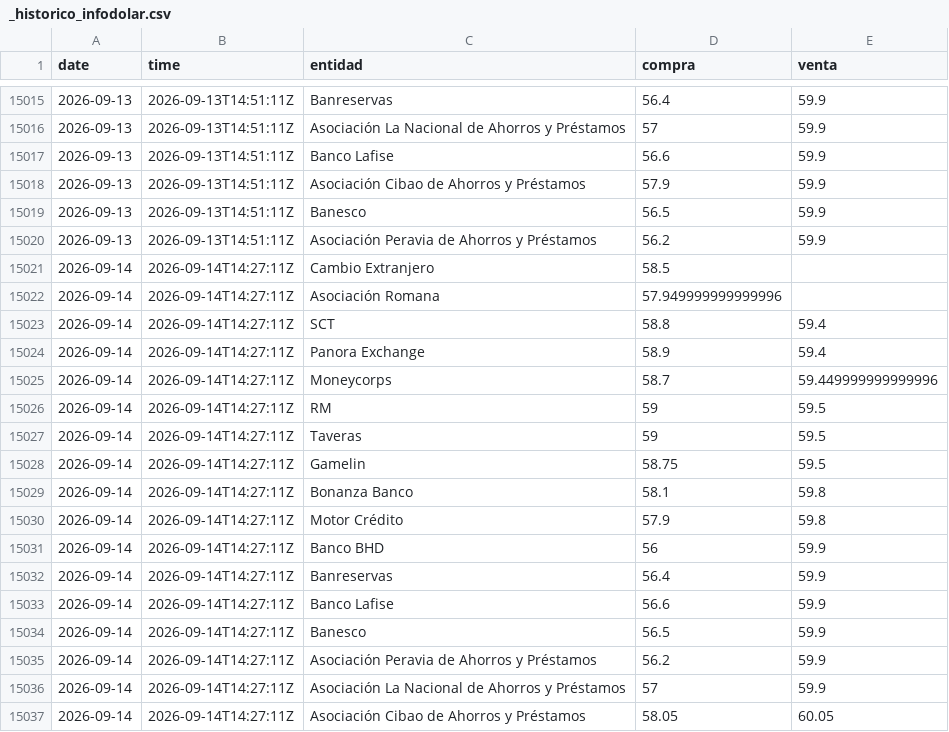
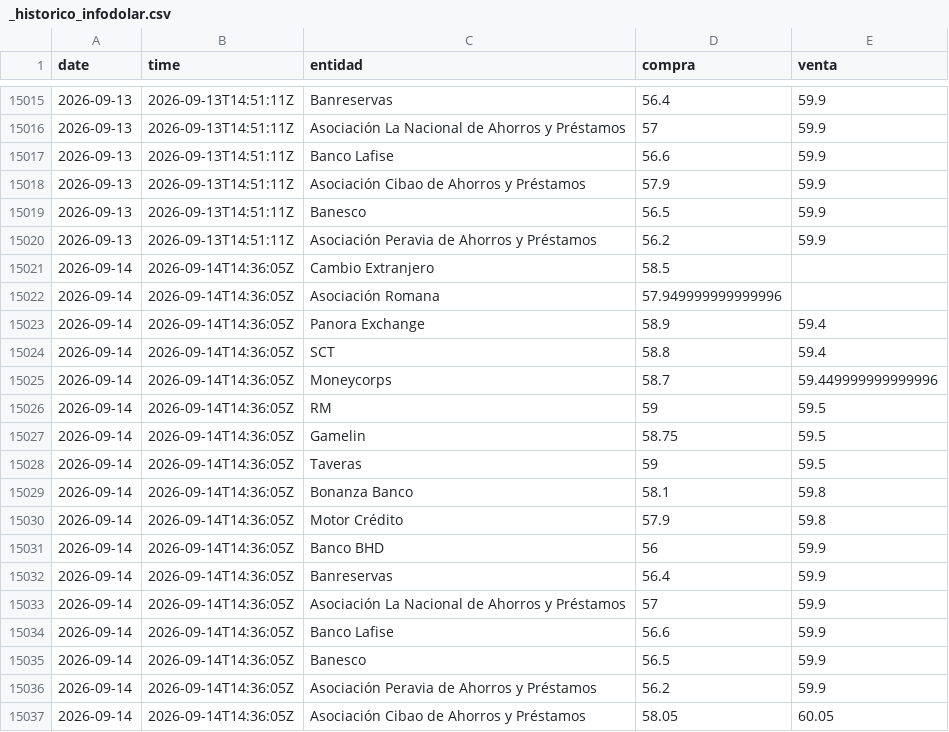
Before and after one commit to albertrosa96/webscraping-tc, a CSV file: data/infodolar/_historico_infodolar.csv, drawn as a sheet; only a part is shown, gaps mark what is left out.

```diff
--- a/data/infodolar/_historico_infodolar.csv
+++ b/data/infodolar/_historico_infodolar.csv
@@ -15020,18 +15020,18 @@ date,time,entidad,compra,venta
 2026-09-13,2026-09-13T14:51:11Z,Asociación Peravia de Ahorros y Préstamos,56.2,59.9
-2026-09-14,2026-09-14T14:27:11Z,Cambio Extranjero,58.5,
-2026-09-14,2026-09-14T14:27:11Z,Asociación Romana,57.949999999999996,
-2026-09-14,2026-09-14T14:27:11Z,SCT,58.8,59.4
-2026-09-14,2026-09-14T14:27:11Z,Panora Exchange,58.9,59.4
-2026-09-14,2026-09-14T14:27:11Z,Moneycorps,58.7,59.449999999999996
-2026-09-14,2026-09-14T14:27:11Z,RM,59,59.5
-2026-09-14,2026-09-14T14:27:11Z,Taveras,59,59.5
-2026-09-14,2026-09-14T14:27:11Z,Gamelin,58.75,59.5
-2026-09-14,2026-09-14T14:27:11Z,Bonanza Banco,58.1,59.8
-2026-09-14,2026-09-14T14:27:11Z,Motor Crédito,57.9,59.8
-2026-09-14,2026-09-14T14:27:11Z,Banco BHD,56,59.9
-2026-09-14,2026-09-14T14:27:11Z,Banreservas,56.4,59.9
-2026-09-14,2026-09-14T14:27:11Z,Banco Lafise,56.6,59.9
-2026-09-14,2026-09-14T14:27:11Z,Banesco,56.5,59.9
-2026-09-14,2026-09-14T14:27:11Z,Asociación Peravia de Ahorros y Préstamos,56.2,59.9
-2026-09-14,2026-09-14T14:27:11Z,Asociación La Nacional de Ahorros y Préstamos,57,59.9
-2026-09-14,2026-09-14T14:27:11Z,Asociación Cibao de Ahorros y Préstamos,58.05,60.05
+2026-09-14,2026-09-14T14:36:05Z,Cambio Extranjero,58.5,
+2026-09-14,2026-09-14T14:36:05Z,Asociación Romana,57.949999999999996,
+2026-09-14,2026-09-14T14:36:05Z,Panora Exchange,58.9,59.4
+2026-09-14,2026-09-14T14:36:05Z,SCT,58.8,59.4
+2026-09-14,2026-09-14T14:36:05Z,Moneycorps,58.7,59.449999999999996
+2026-09-14,2026-09-14T14:36:05Z,RM,59,59.5
+2026-09-14,2026-09-14T14:36:05Z,Gamelin,58.75,59.5
+2026-09-14,2026-09-14T14:36:05Z,Taveras,59,59.5
+2026-09-14,2026-09-14T14:36:05Z,Bonanza Banco,58.1,59.8
+2026-09-14,2026-09-14T14:36:05Z,Motor Crédito,57.9,59.8
+2026-09-14,2026-09-14T14:36:05Z,Banco BHD,56,59.9
+2026-09-14,2026-09-14T14:36:05Z,Banreservas,56.4,59.9
+2026-09-14,2026-09-14T14:36:05Z,Asociación La Nacional de Ahorros y Préstamos,57,59.9
+2026-09-14,2026-09-14T14:36:05Z,Banco Lafise,56.6,59.9
+2026-09-14,2026-09-14T14:36:05Z,Banesco,56.5,59.9
+2026-09-14,2026-09-14T14:36:05Z,Asociación Peravia de Ahorros y Préstamos,56.2,59.9
+2026-09-14,2026-09-14T14:36:05Z,Asociación Cibao de Ahorros y Préstamos,58.05,60.05
```
Also changed, not shown: data/from_banks/_historico_from_banks.csv, data/from_banks/csv/2026-09-14.csv, 7 other files.
